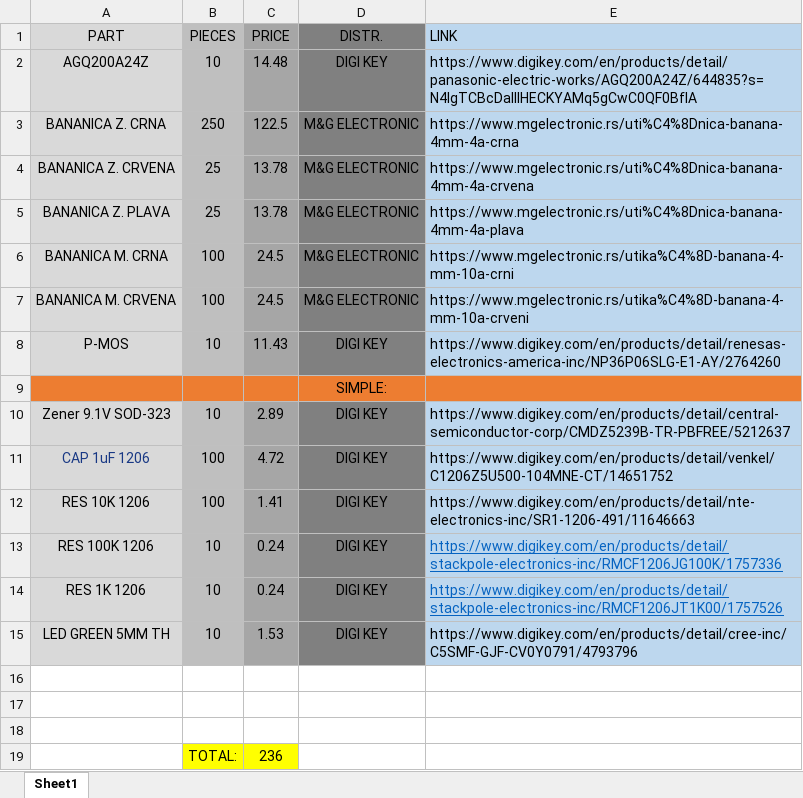
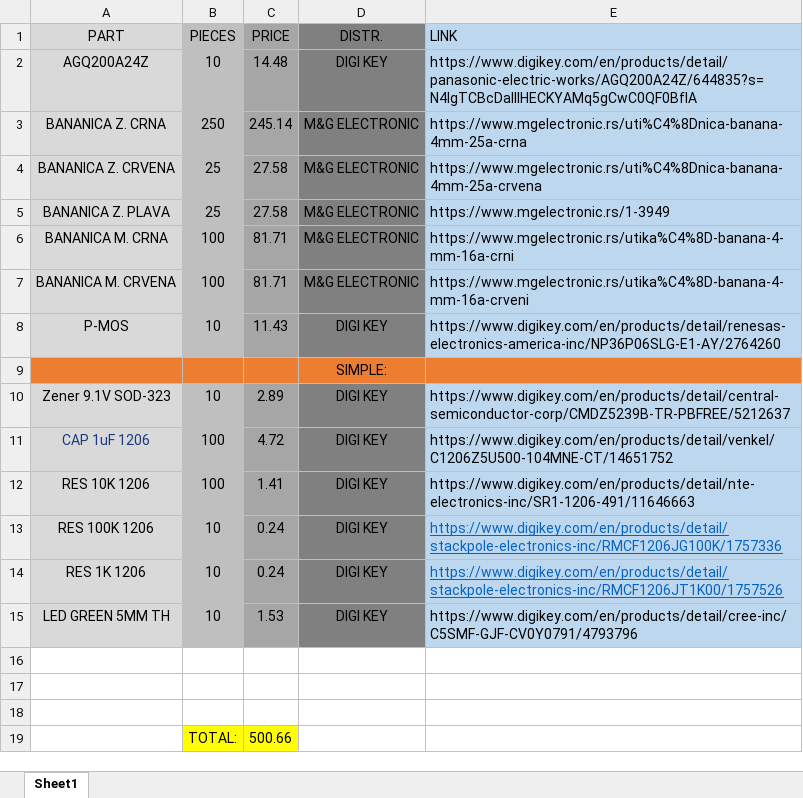
Before and after one commit to SensaGroup/RelayBox, an Excel workbook: Documents/BOM_RelayBox.xlsx, sheet Sheet1, drawn as a sheet; values as stored, in another font and other column widths than the file's, no borders; the diff names each change by its address in the sheet, - before the commit and + after, or states it on an @@ line.

Commit message:
Update BOM_RelayBox.xlsx

```diff
--- a/Documents/BOM_RelayBox.xlsx (sheet Sheet1)
+++ b/Documents/BOM_RelayBox.xlsx (sheet Sheet1)
-C3 (PRICE): 122.5
+C3 (PRICE): 245.14
-E3 (LINK): https://www.mgelectronic.rs/uti%C4%8Dnica-banana-4mm-4a-crna
+E3 (LINK): https://www.mgelectronic.rs/uti%C4%8Dnica-banana-4mm-25a-crna
-C4:C5 (PRICE): 13.78
+C4:C5 (PRICE): 27.58
-E4 (LINK): https://www.mgelectronic.rs/uti%C4%8Dnica-banana-4mm-4a-crvena
+E4 (LINK): https://www.mgelectronic.rs/uti%C4%8Dnica-banana-4mm-25a-crvena
-E5 (LINK): https://www.mgelectronic.rs/uti%C4%8Dnica-banana-4mm-4a-plava
+E5 (LINK): https://www.mgelectronic.rs/1-3949
-C6:C7 (PRICE): 24.5
+C6:C7 (PRICE): 81.71
-E6 (LINK): https://www.mgelectronic.rs/utika%C4%8D-banana-4-mm-10a-crni
+E6 (LINK): https://www.mgelectronic.rs/utika%C4%8D-banana-4-mm-16a-crni
-E7 (LINK): https://www.mgelectronic.rs/utika%C4%8D-banana-4-mm-10a-crveni
+E7 (LINK): https://www.mgelectronic.rs/utika%C4%8D-banana-4-mm-16a-crveni
-C19 (PRICE): 236
+C19 (PRICE): 500.66
```
